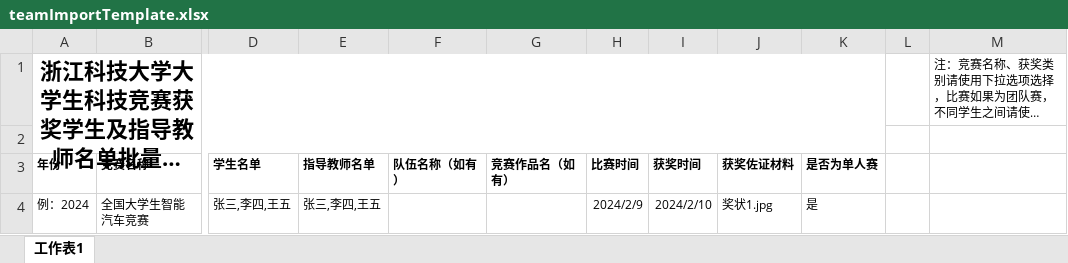
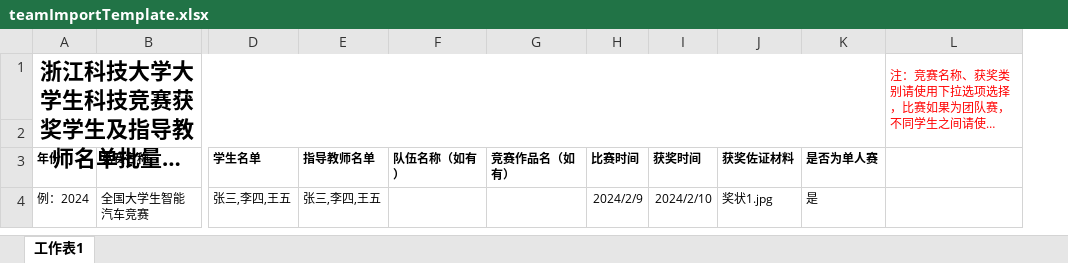
Before and after one commit to HiemalBeryl/ZUST_DCIMS_NEW, an Excel workbook: dcims-service/src/main/resources/excel/批量导入获奖团队/teamImportTemplate.xlsx, sheet 工作表1, drawn as a sheet; only a part is shown, gaps mark what is left out; long unchanged cells end in …; values as stored, in another font and other column widths than the file's, no borders; removed rows and columns are numbered as before the commit, all else as after; the diff names each change by its address in the sheet, - before the commit and + after, or states it on an @@ line.

```diff
--- a/dcims-service/src/main/resources/excel/批量导入获奖团队/teamImportTemplate.xlsx (sheet 工作表1)
+++ b/dcims-service/src/main/resources/excel/批量导入获奖团队/teamImportTemplate.xlsx (sheet 工作表1)
-column L, empty
-L1 text colour: black
+L1 text colour: #FF0000
+L1:L2 merged
```
Also changed, not shown: 2 other files.
